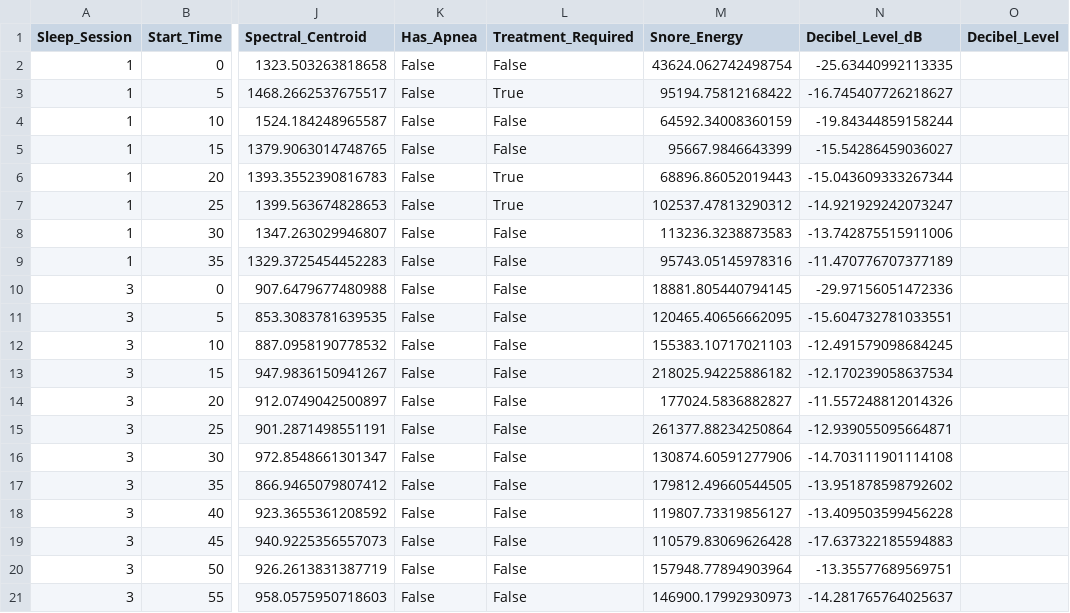
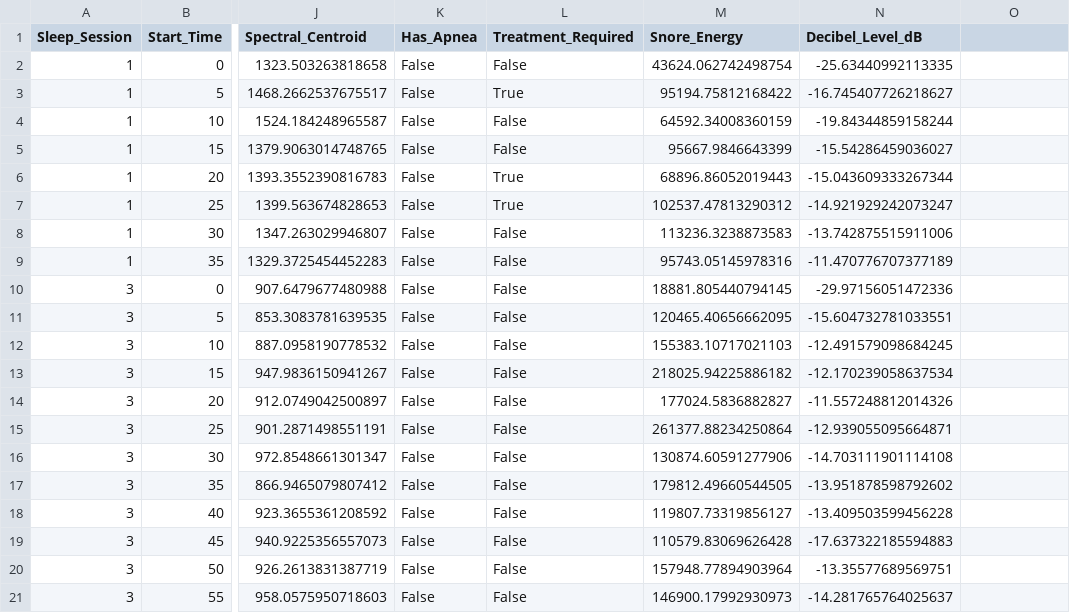
Before and after one commit to mjcarranza/Sleep-Apnea-Risk-Detector, a CSV file: data/processed/processed_patient_data.csv, drawn as a sheet; only a part is shown, gaps mark what is left out; the diff names each change by its address in the sheet, - before the commit and + after, or states it on an @@ line.

```diff
--- a/data/processed/processed_patient_data.csv
+++ b/data/processed/processed_patient_data.csv
-O1: Decibel_Level
+O1: (empty)
```
Also changed, not shown: 7 other files.
